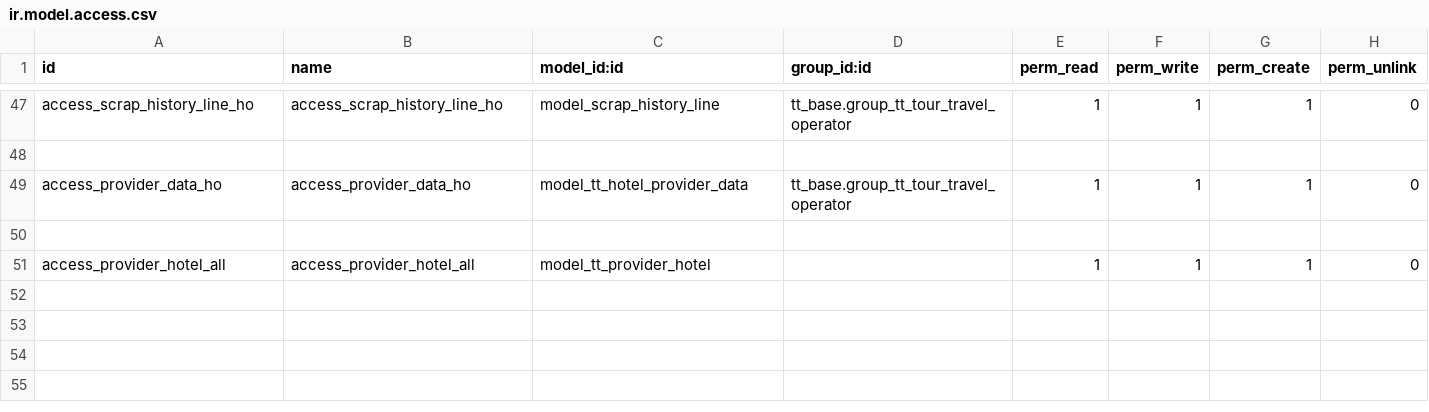
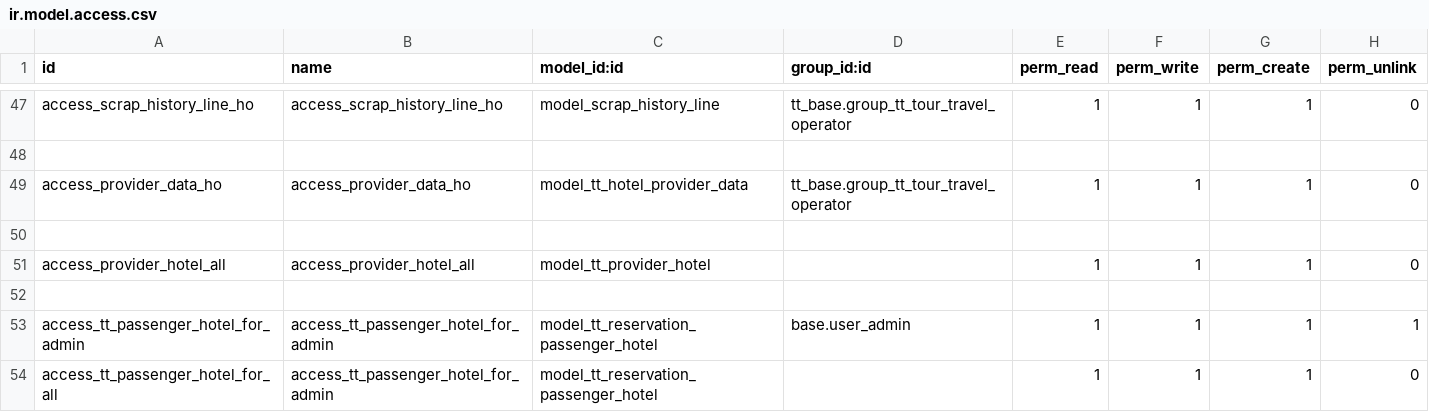
Before and after one commit to andygunawan96/odoo12_addons_tour_travel, a CSV file: tt_reservation_hotel/security/ir.model.access.csv, drawn as a sheet; only a part is shown, gaps mark what is left out.

Commit message:
passenger_ids model

```diff
--- a/tt_reservation_hotel/security/ir.model.access.csv
+++ b/tt_reservation_hotel/security/ir.model.access.csv
@@ -51 +51,4 @@ access_provider_data_ho,access_provider_data_ho,model_tt_hotel_provider_data,tt_
 access_provider_hotel_all,access_provider_hotel_all,model_tt_provider_hotel,,1,1,1,0
+
+access_tt_passenger_hotel_for_admin,access_tt_passenger_hotel_for_admin,model_tt_reservation_passenger_hotel,base.user_admin,1,1,1,1
+access_tt_passenger_hotel_for_all,access_tt_passenger_hotel_for_admin,model_tt_reservation_passenger_hotel,,1,1,1,0
```
Also changed, not shown: 6 other files.
